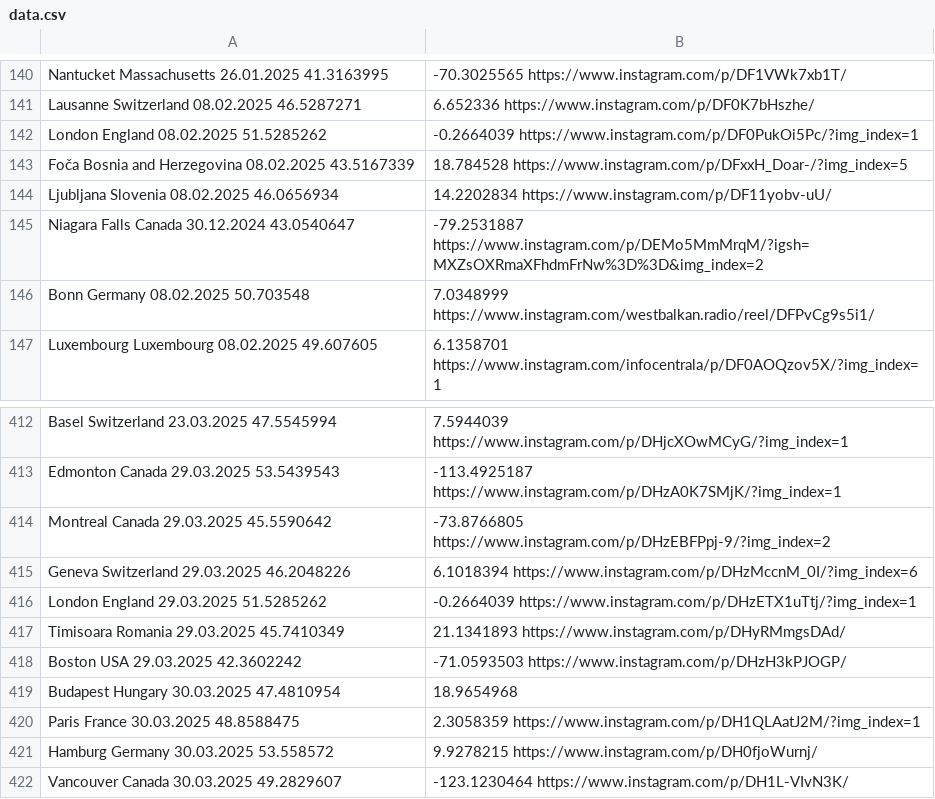
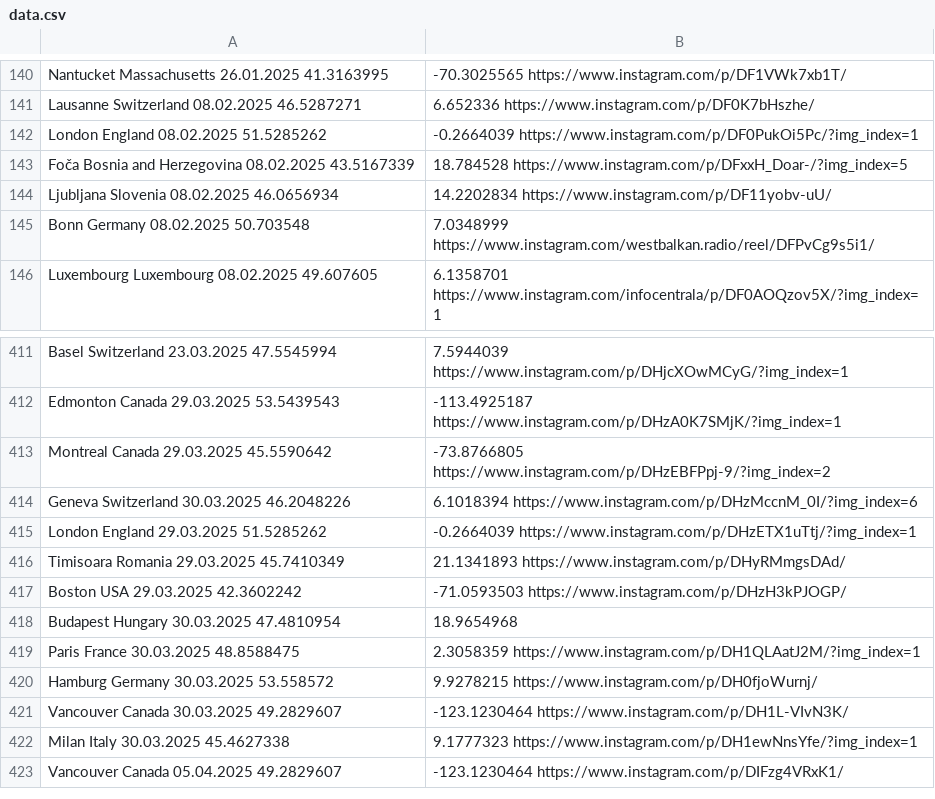
Before and after one commit to nemanjakrstic/diaspora-stands-with-students, a CSV file: src/data.csv, drawn as a sheet; only a part is shown, gaps mark what is left out; the shorter side is filled out with more unchanged rows; the diff covers the shown part only.

```diff
--- a/src/data.csv
+++ b/src/data.csv
@@ -144,3 +144,2 @@ Foča	Bosnia and Herzegovina	08.02.2025	43.5167339,18.784528	https://www.instagr
 Ljubljana	Slovenia	08.02.2025	46.0656934,14.2202834	https://www.instagram.com/p/DF11yobv-uU/
-Niagara Falls	Canada	30.12.2024	43.0540647,-79.2531887	https://www.instagram.com/p/DEMo5MmMrqM/?igsh=MXZsOXRmaXFhdmFrNw%3D%3D&img_index=2
 Bonn	Germany	08.02.2025	50.703548,7.0348999	https://www.instagram.com/westbalkan.radio/reel/DFPvCg9s5i1/
@@ -414,3 +413,3 @@ Edmonton	Canada	29.03.2025	53.5439543,-113.4925187	https://www.instagram.com/p/D
 Montreal	Canada	29.03.2025	45.5590642,-73.8766805	https://www.instagram.com/p/DHzEBFPpj-9/?img_index=2
-Geneva	Switzerland	29.03.2025	46.2048226,6.1018394	https://www.instagram.com/p/DHzMccnM_0I/?img_index=6
+Geneva	Switzerland	30.03.2025	46.2048226,6.1018394	https://www.instagram.com/p/DHzMccnM_0I/?img_index=6
 London	England	29.03.2025	51.5285262,-0.2664039	https://www.instagram.com/p/DHzETX1uTtj/?img_index=1
```
Also changed, not shown: 34 added rows elsewhere in this file.
